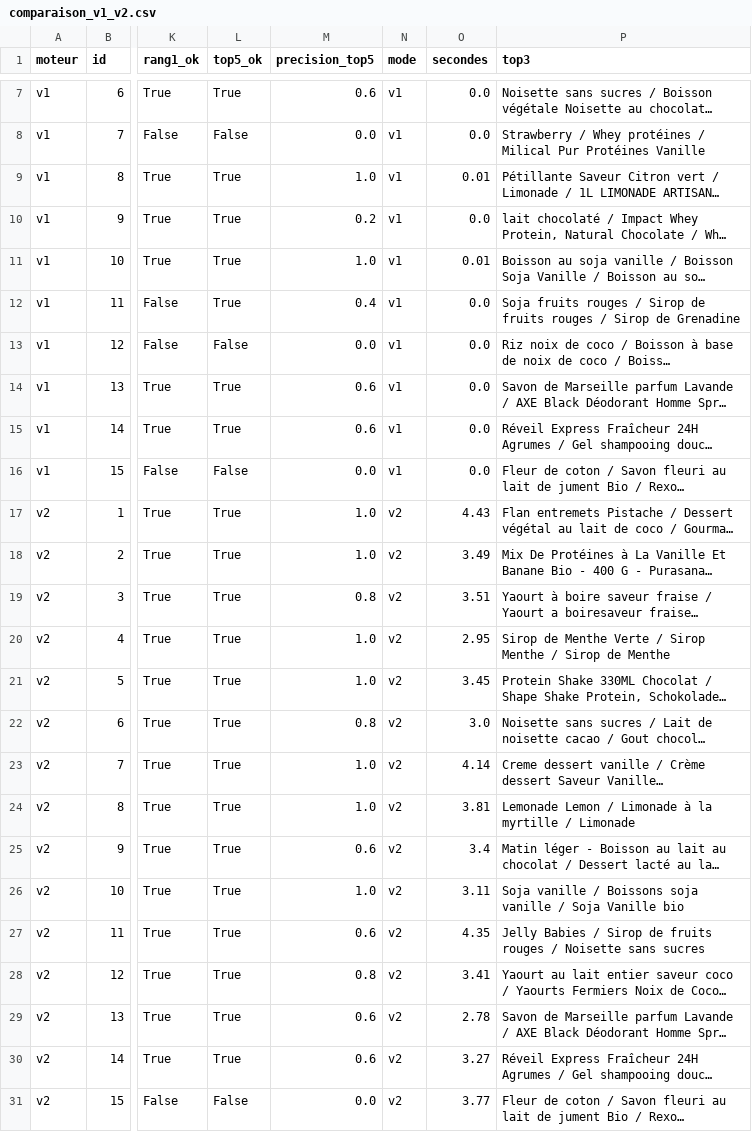
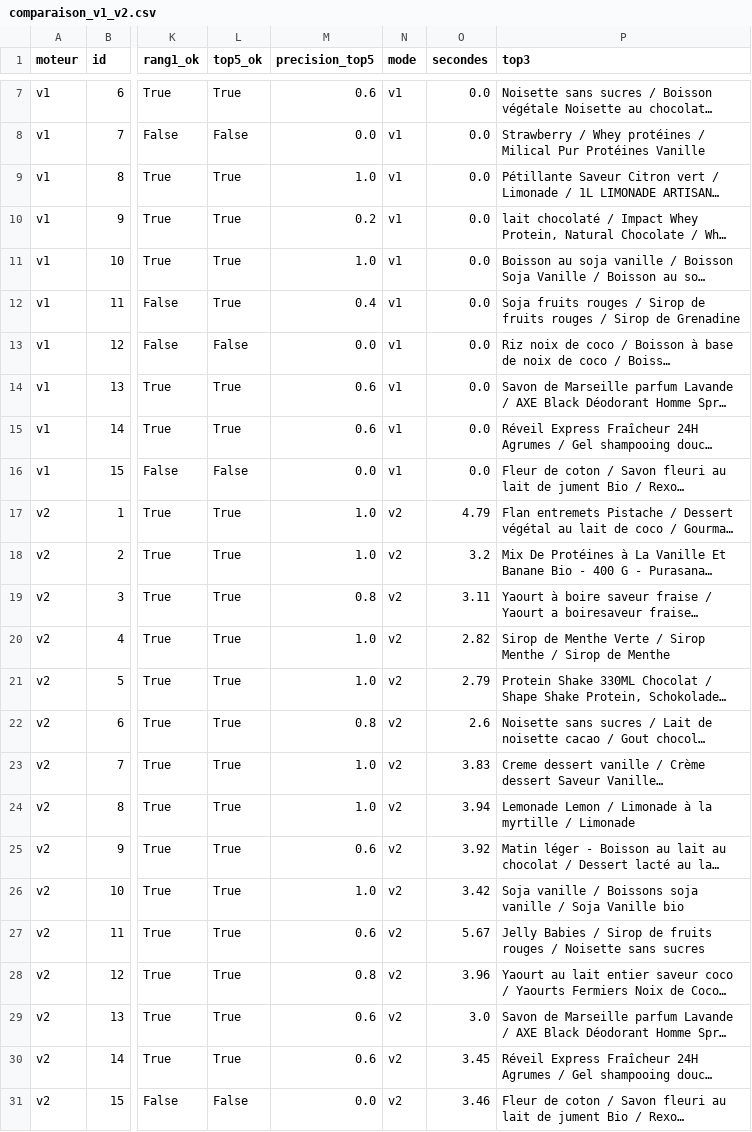
Before and after one commit to Givaudan-Hackathon/hackathon-app, a CSV file: data-brique/benchmark/sorties/comparaison_v1_v2.csv, drawn as a sheet; only a part is shown, gaps mark what is left out; long unchanged cells end in …; the diff names each change by its address in the sheet, - before the commit and + after, or states it on an @@ line.

Commit message:
Mise à jour du modèle

```diff
--- a/data-brique/benchmark/sorties/comparaison_v1_v2.csv
+++ b/data-brique/benchmark/sorties/comparaison_v1_v2.csv
-O9 (secondes): 0.01
+O9 (secondes): 0.0
-O11 (secondes): 0.01
+O11 (secondes): 0.0
-O17 (secondes): 4.43
+O17 (secondes): 4.79
-O18 (secondes): 3.49
+O18 (secondes): 3.2
-O19 (secondes): 3.51
+O19 (secondes): 3.11
-O20 (secondes): 2.95
+O20 (secondes): 2.82
-O21 (secondes): 3.45
+O21 (secondes): 2.79
-O22 (secondes): 3.0
+O22 (secondes): 2.6
-O23 (secondes): 4.14
+O23 (secondes): 3.83
-O24 (secondes): 3.81
+O24 (secondes): 3.94
-O25 (secondes): 3.4
+O25 (secondes): 3.92
-O26 (secondes): 3.11
+O26 (secondes): 3.42
-O27 (secondes): 4.35
+O27 (secondes): 5.67
-O28 (secondes): 3.41
+O28 (secondes): 3.96
-O29 (secondes): 2.78
+O29 (secondes): 3.0
-O30 (secondes): 3.27
+O30 (secondes): 3.45
-O31 (secondes): 3.77
+O31 (secondes): 3.46
```
